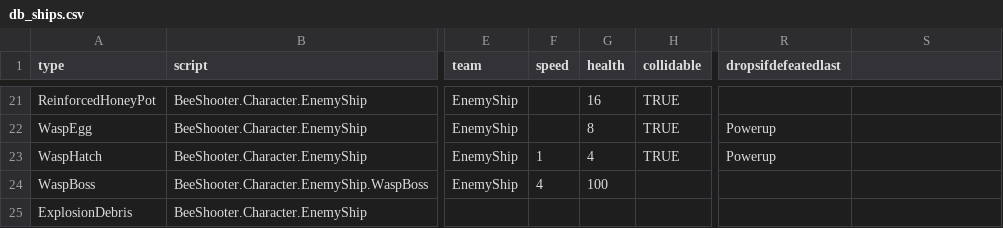
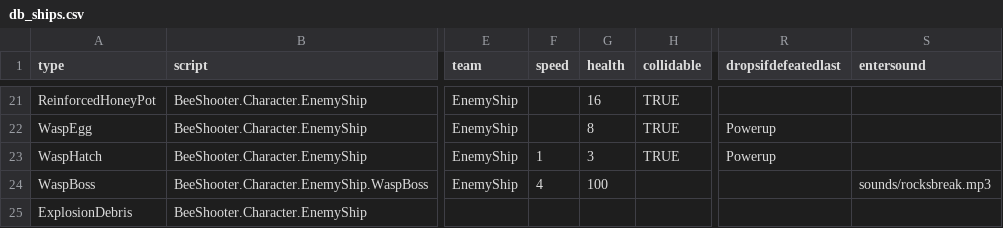
Before and after one commit to IoriBranford/beeshooter, a CSV file: data/db_ships.csv, drawn as a sheet; only a part is shown, gaps mark what is left out; the diff names each change by its address in the sheet, - before the commit and + after, or states it on an @@ line.

Commit message:
Play rock break sound when wasp boss enters.

```diff
--- a/data/db_ships.csv
+++ b/data/db_ships.csv
-S1: (empty)
+S1: entersound
-G23 (health): 4
+G23 (health): 3
-S24 (entersound): (empty)
+S24 (entersound): sounds/rocksbreak.mp3
```
Also changed, not shown: 2 other files.
